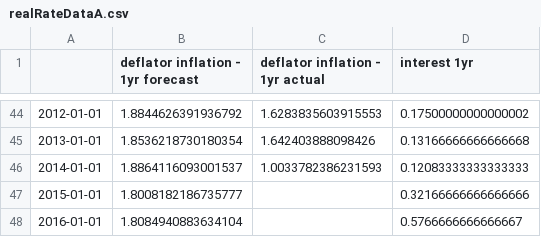
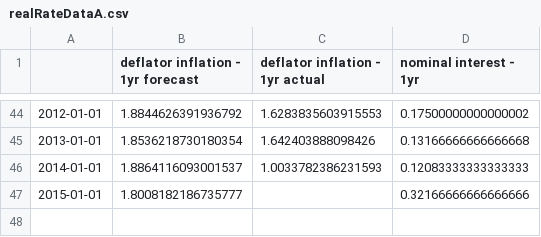
Before and after one commit to msilva913/economic-data, a CSV file: realRateData/csv/realRateDataA.csv, drawn as a sheet; only a part is shown, gaps mark what is left out; the diff names each change by its address in the sheet, - before the commit and + after, or states it on an @@ line.

Commit message:
updated real rate program

```diff
--- a/realRateData/csv/realRateDataA.csv
+++ b/realRateData/csv/realRateDataA.csv
-D1: interest 1yr
+D1: nominal interest - 1yr
-row 48: 2016-01-01 | 1.8084940883634104 |  | 0.5766666666666667
```
Also changed, not shown: realRateData/csv/realRateDataQ.csv, 5 other files.
